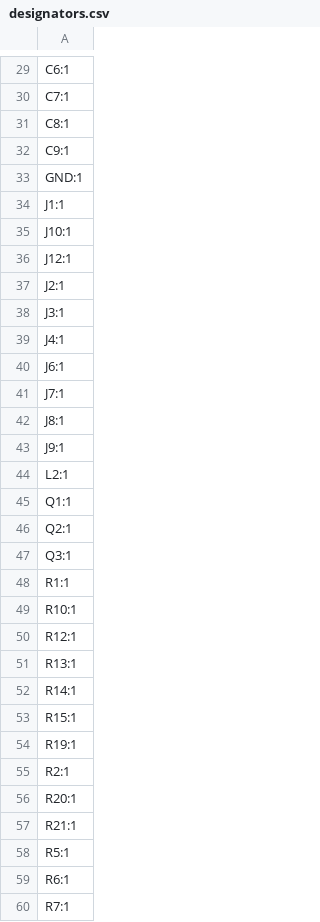
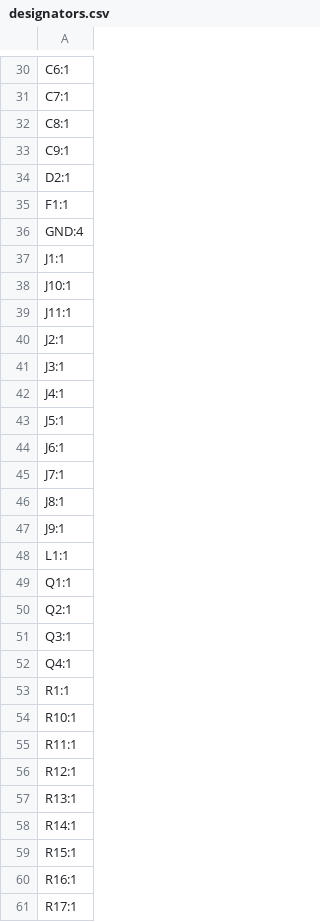
Before and after one commit to esb8/Soft-Robotics, a CSV file: production/designators.csv, drawn as a sheet; only a part is shown, gaps mark what is left out; the shorter side is filled out with more unchanged rows; the diff covers the shown part only.

```diff
--- a/production/designators.csv
+++ b/production/designators.csv
@@ -32,6 +33,8 @@ C8:1
 C9:1
-GND:1
+D2:1
+F1:1
+GND:4
 J1:1
 J10:1
-J12:1
+J11:1
 J2:1
@@ -39,2 +42,3 @@ J3:1
 J4:1
+J5:1
 J6:1
@@ -43,3 +47,3 @@ J8:1
 J9:1
-L2:1
+L1:1
 Q1:1
@@ -47,4 +51,6 @@ Q2:1
 Q3:1
+Q4:1
 R1:1
 R10:1
+R11:1
 R12:1
@@ -53 +59,3 @@ R14:1
 R15:1
+R16:1
+R17:1
```
Also changed, not shown: 7 added rows elsewhere in this file, production/bom.csv, production/positions.csv, 7 other files.
